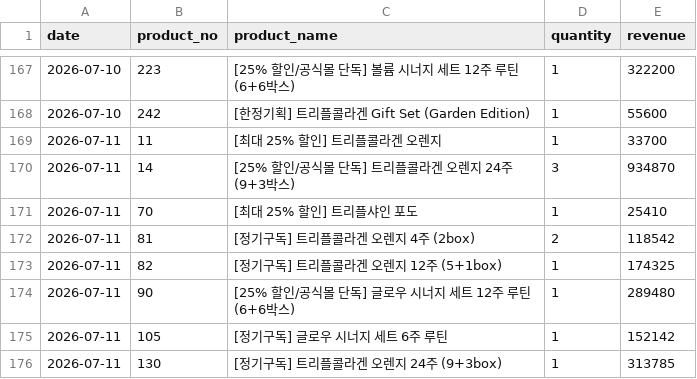
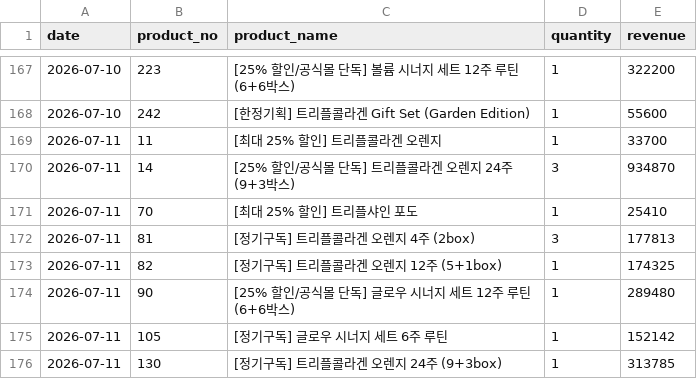
Before and after one commit to kaioh1010/cafe24-tracker, a CSV file: data/daily_sales.csv, drawn as a sheet; only a part is shown, gaps mark what is left out.

```diff
--- a/data/daily_sales.csv
+++ b/data/daily_sales.csv
@@ -171,3 +171,3 @@ date,product_no,product_name,quantity,revenue
 2026-07-11,70,[최대 25% 할인] 트리플샤인 포도,1,25410
-2026-07-11,81,[정기구독] 트리플콜라겐 오렌지 4주 (2box),2,118542
+2026-07-11,81,[정기구독] 트리플콜라겐 오렌지 4주 (2box),3,177813
 2026-07-11,82,[정기구독] 트리플콜라겐 오렌지 12주 (5+1box),1,174325
```
